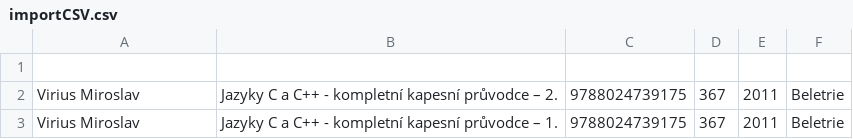
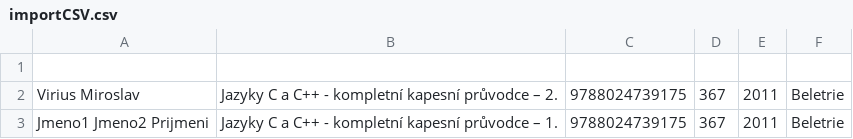
Before and after one commit to krovak/Knihovna, a CSV file: importCSV.csv, drawn as a sheet.

Commit message:
import csv

```diff
--- a/importCSV.csv
+++ b/importCSV.csv
@@ -2,2 +2,2 @@
 Virius Miroslav,"Jazyky C a C++ - kompletní kapesní průvodce – 2.",9788024739175,367,2011,Beletrie
-Virius Miroslav,"Jazyky C a C++ - kompletní kapesní průvodce – 1.",9788024739175,367,2011,Beletrie
+Jmeno1 Jmeno2 Prijmeni,"Jazyky C a C++ - kompletní kapesní průvodce – 1.",9788024739175,367,2011,Beletrie
```
